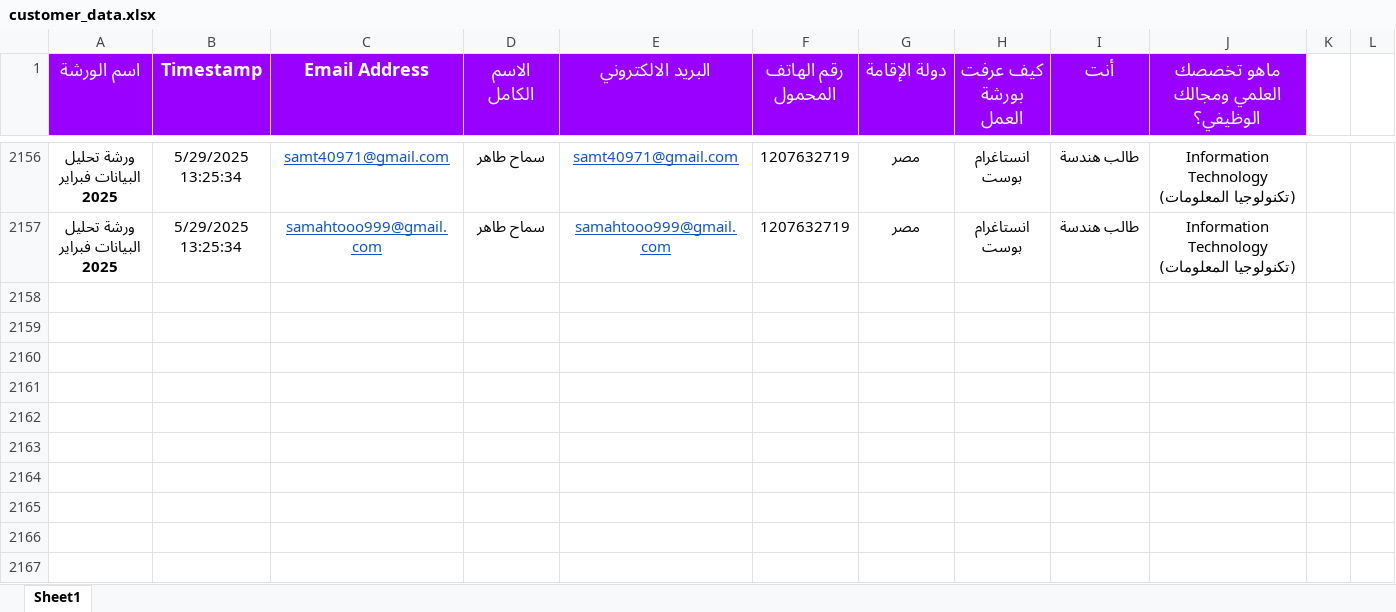
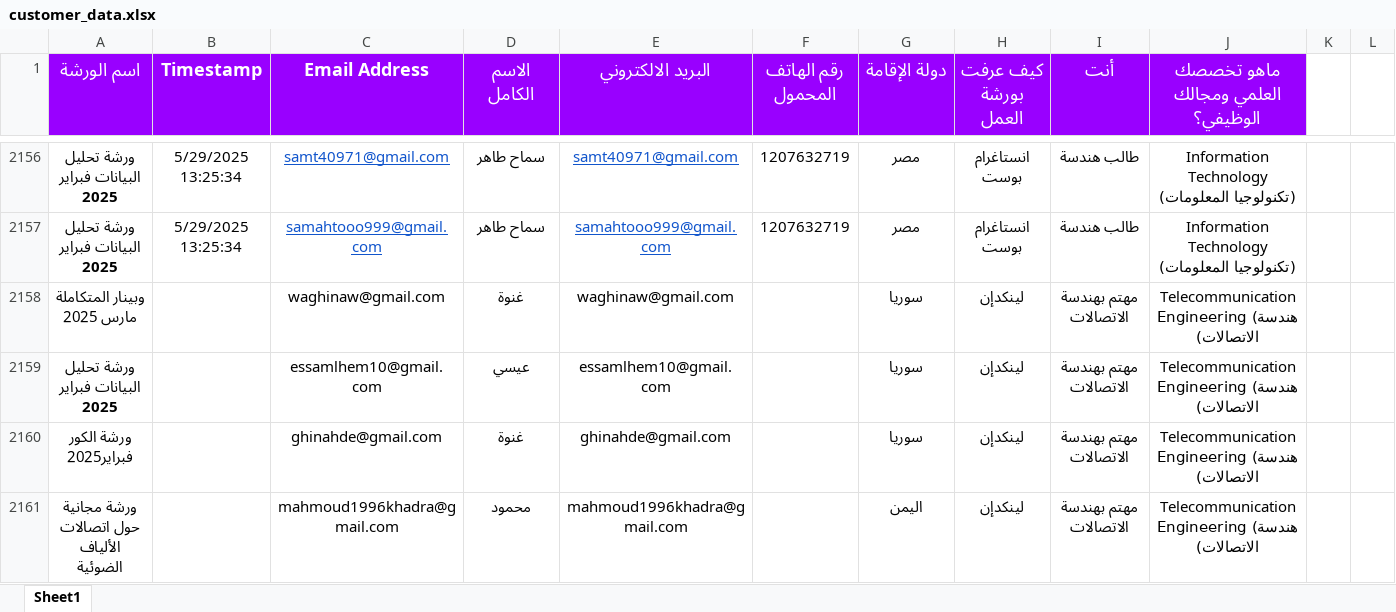
Before and after one commit to samah-tech/Recommendation-System, an Excel workbook: data/customer_data.xlsx, sheet Sheet1, drawn as a sheet; only a part is shown, gaps mark what is left out; values as stored, in another font and other column widths than the file's, no borders; the diff names each change by its address in the sheet, - before the commit and + after, or states it on an @@ line.

```diff
--- a/data/customer_data.xlsx (sheet Sheet1)
+++ b/data/customer_data.xlsx (sheet Sheet1)
+row 2158: وبينار المتكاملة مارس 2025 |  | waghinaw@gmail.com | غنوة | waghinaw@gmail.com |  | سوريا | لينكدإن | مهتم بهندسة الاتصالات | Telecommunication Engineering (هندسة الاتصالات)
+row 2159: ورشة تحليل البيانات فبراير 2025 |  | essamlhem10@gmail.com | عيسي | essamlhem10@gmail.com |  | سوريا | لينكدإن | مهتم بهندسة الاتصالات | Telecommunication Engineering (هندسة الاتصالات)
+row 2160: ورشة الكور فبراير2025 |  | ghinahde@gmail.com | غنوة | ghinahde@gmail.com |  | سوريا | لينكدإن | مهتم بهندسة الاتصالات | Telecommunication Engineering (هندسة الاتصالات)
+row 2161: ورشة مجانية حول اتصالات الألياف الضوئية |  | mahmoud1996khadra@gmail.com | محمود | mahmoud1996khadra@gmail.com |  | اليمن | لينكدإن | مهتم بهندسة الاتصالات | Telecommunication Engineering (هندسة الاتصالات)
```
Also changed, not shown: 4 other files.
